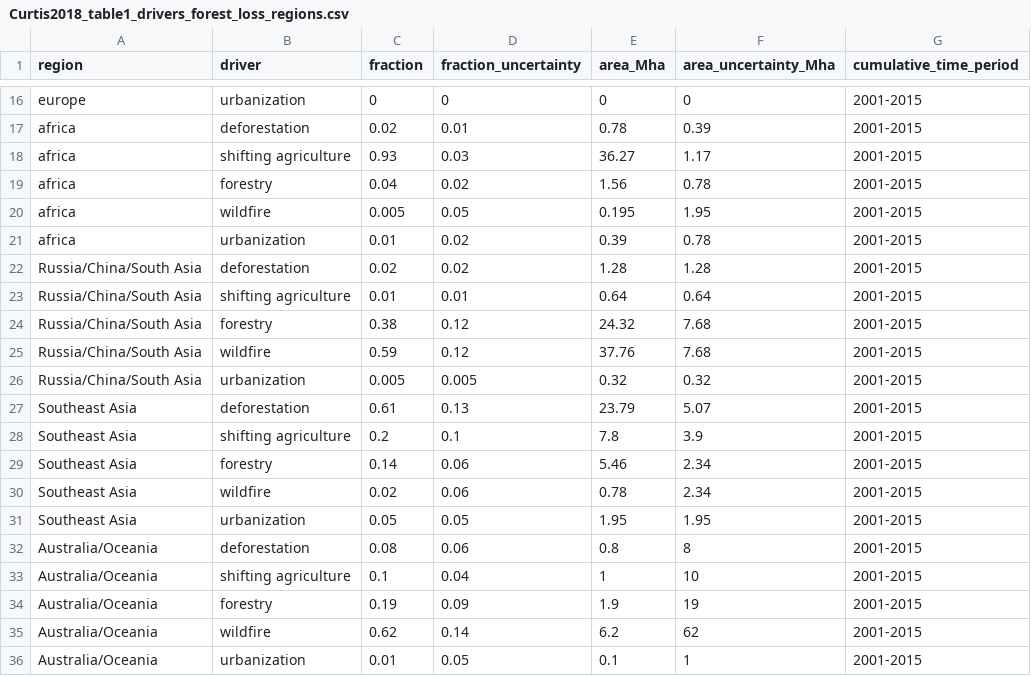
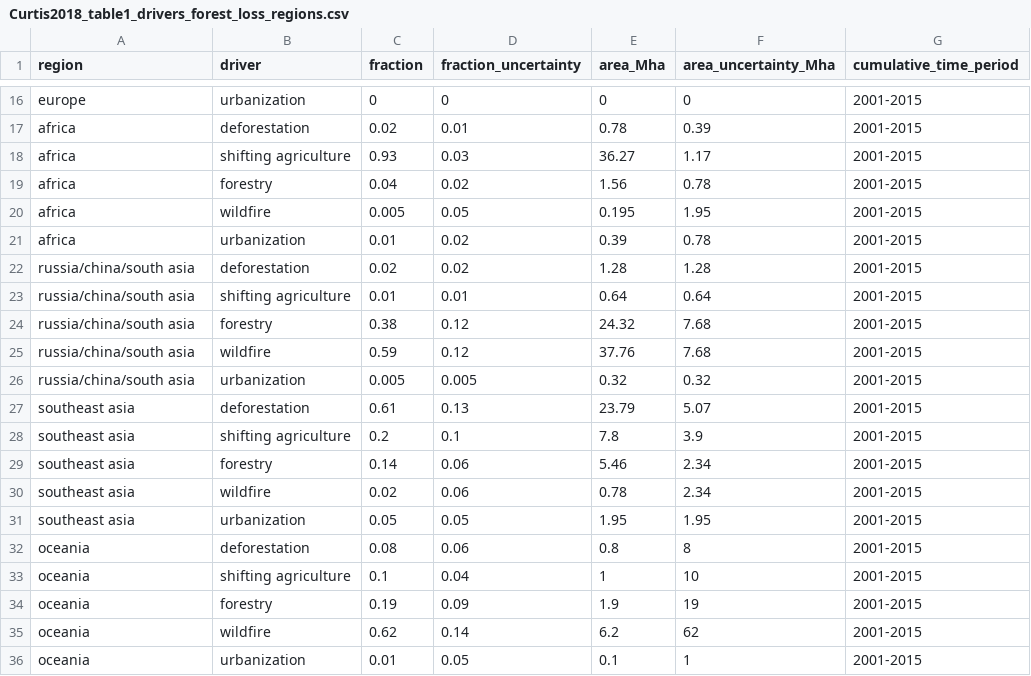
Before and after one commit to RPGroup-PBoC/human_impacts, a CSV file: data/land/Curtis2018_global_forest_loss/processed/Curtis2018_table1_drivers_forest_loss_regions.csv, drawn as a sheet; only a part is shown, gaps mark what is left out.

Commit message:
Made figures for regional distributions

```diff
--- a/data/land/Curtis2018_global_forest_loss/processed/Curtis2018_table1_drivers_forest_loss_regions.csv
+++ b/data/land/Curtis2018_global_forest_loss/processed/Curtis2018_table1_drivers_forest_loss_regions.csv
@@ -21,16 +21,16 @@ africa,wildfire,0.005,0.05,0.195,1.95,2001-2015
 africa,urbanization,0.01,0.02,0.39,0.78,2001-2015
-Russia/China/South Asia,deforestation,0.02,0.02,1.28,1.28,2001-2015
-Russia/China/South Asia,shifting agriculture,0.01,0.01,0.64,0.64,2001-2015
-Russia/China/South Asia,forestry,0.38,0.12,24.32,7.68,2001-2015
-Russia/China/South Asia,wildfire,0.59,0.12,37.76,7.68,2001-2015
-Russia/China/South Asia,urbanization,0.005,0.005,0.32,0.32,2001-2015
-Southeast Asia,deforestation,0.61,0.13,23.79,5.07,2001-2015
-Southeast Asia,shifting agriculture,0.2,0.1,7.8,3.9,2001-2015
-Southeast Asia,forestry,0.14,0.06,5.46,2.34,2001-2015
-Southeast Asia,wildfire,0.02,0.06,0.78,2.34,2001-2015
-Southeast Asia,urbanization,0.05,0.05,1.95,1.95,2001-2015
-Australia/Oceania,deforestation,0.08,0.06,0.8,8,2001-2015
-Australia/Oceania,shifting agriculture,0.1,0.04,1,10,2001-2015
-Australia/Oceania,forestry,0.19,0.09,1.9,19,2001-2015
-Australia/Oceania,wildfire,0.62,0.14,6.2,62,2001-2015
-Australia/Oceania,urbanization,0.01,0.05,0.1,1,2001-2015
+russia/china/south asia,deforestation,0.02,0.02,1.28,1.28,2001-2015
+russia/china/south asia,shifting agriculture,0.01,0.01,0.64,0.64,2001-2015
+russia/china/south asia,forestry,0.38,0.12,24.32,7.68,2001-2015
+russia/china/south asia,wildfire,0.59,0.12,37.76,7.68,2001-2015
+russia/china/south asia,urbanization,0.005,0.005,0.32,0.32,2001-2015
+southeast asia,deforestation,0.61,0.13,23.79,5.07,2001-2015
+southeast asia,shifting agriculture,0.2,0.1,7.8,3.9,2001-2015
+southeast asia,forestry,0.14,0.06,5.46,2.34,2001-2015
+southeast asia,wildfire,0.02,0.06,0.78,2.34,2001-2015
+southeast asia,urbanization,0.05,0.05,1.95,1.95,2001-2015
+oceania,deforestation,0.08,0.06,0.8,8,2001-2015
+oceania,shifting agriculture,0.1,0.04,1,10,2001-2015
+oceania,forestry,0.19,0.09,1.9,19,2001-2015
+oceania,wildfire,0.62,0.14,6.2,62,2001-2015
+oceania,urbanization,0.01,0.05,0.1,1,2001-2015
```
Also changed, not shown: 17 other files.
